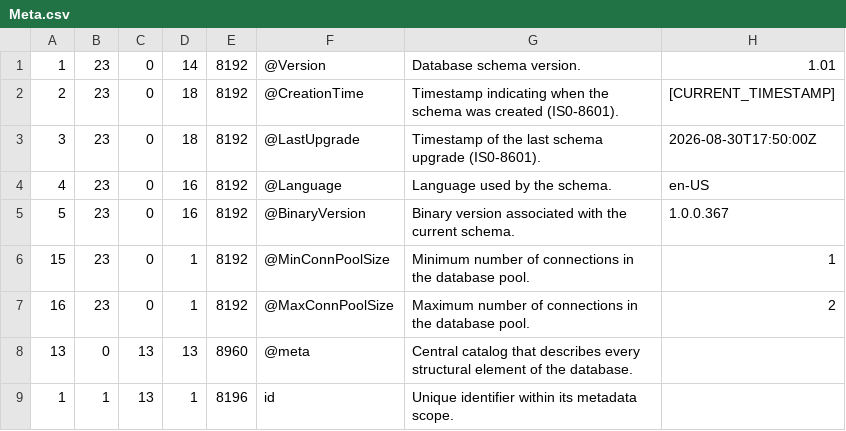
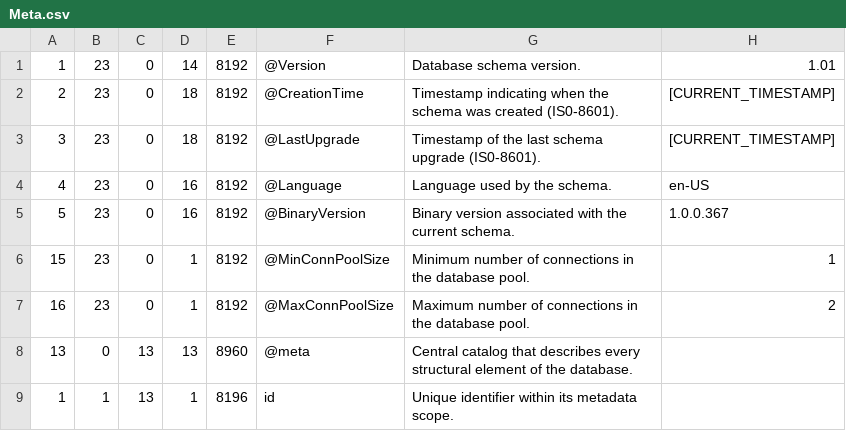
Before and after one commit to sganhy/RingCsharp, a CSV file: Ring/Util/Resources/Meta.csv, drawn as a sheet; only a part is shown.

```diff
--- a/Ring/Util/Resources/Meta.csv
+++ b/Ring/Util/Resources/Meta.csv
@@ -2,3 +2,3 @@
 2,23,0,18,8192,"@CreationTime","Timestamp indicating when the schema was created (IS0-8601).","[CURRENT_TIMESTAMP]"
-3,23,0,18,8192,"@LastUpgrade","Timestamp of the last schema upgrade (IS0-8601).","2026-08-30T17:50:00Z"
+3,23,0,18,8192,"@LastUpgrade","Timestamp of the last schema upgrade (IS0-8601).","[CURRENT_TIMESTAMP]"
 4,23,0,16,8192,"@Language","Language used by the schema.","en-US"
```
Also changed, not shown: 18 other files.
